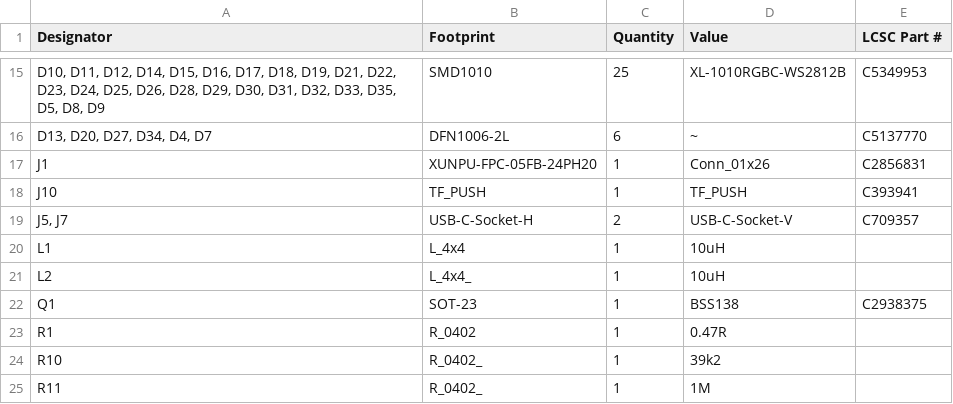
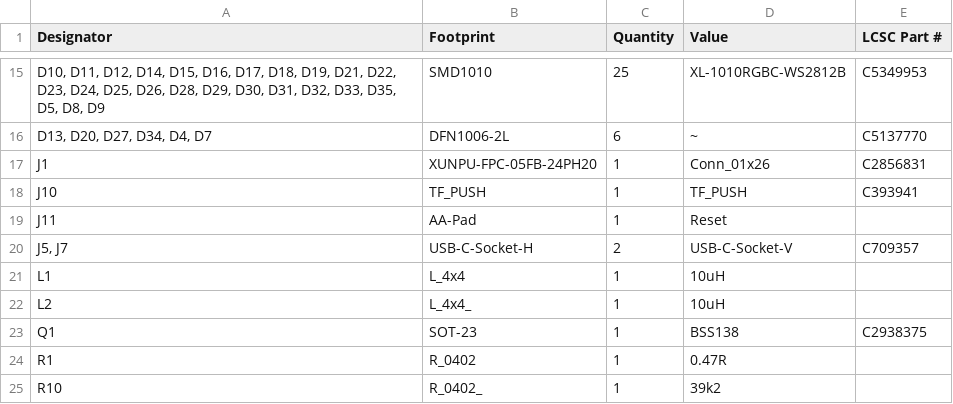
Before and after one commit to revk/ESP32-GFX, a CSV file: PCB/EPD75/production/bom.csv, drawn as a sheet; only a part is shown, gaps mark what is left out; the shorter side is filled out with more unchanged rows; the diff names each change by its address in the sheet, - before the commit and + after, or states it on an @@ line.

```diff
--- a/PCB/EPD75/production/bom.csv
+++ b/PCB/EPD75/production/bom.csv
+row 19: J11 | AA-Pad | 1 | Reset
```
Also changed, not shown: PCB/EPD75/production/designators.csv, PCB/EPD75/production/positions.csv, 6 other files.
